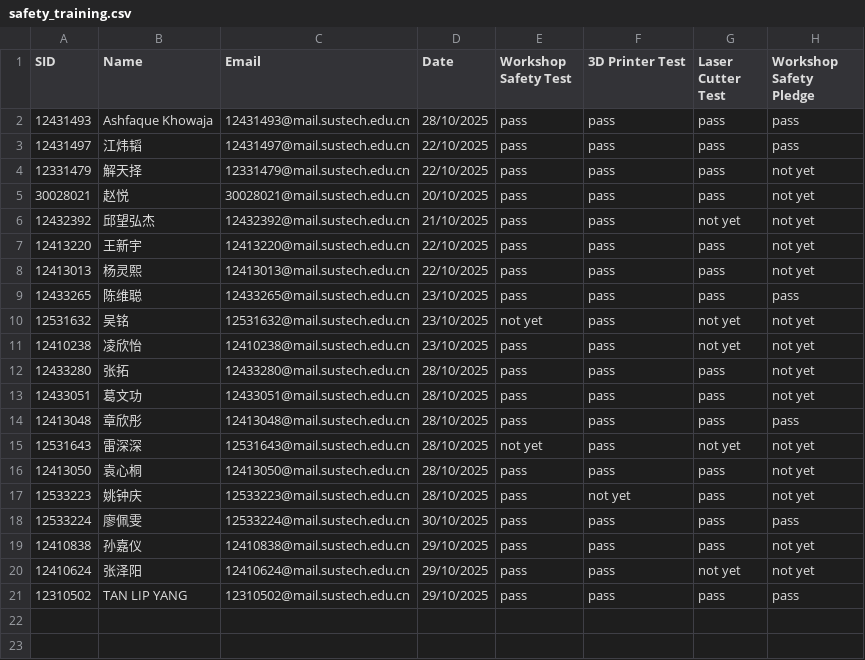
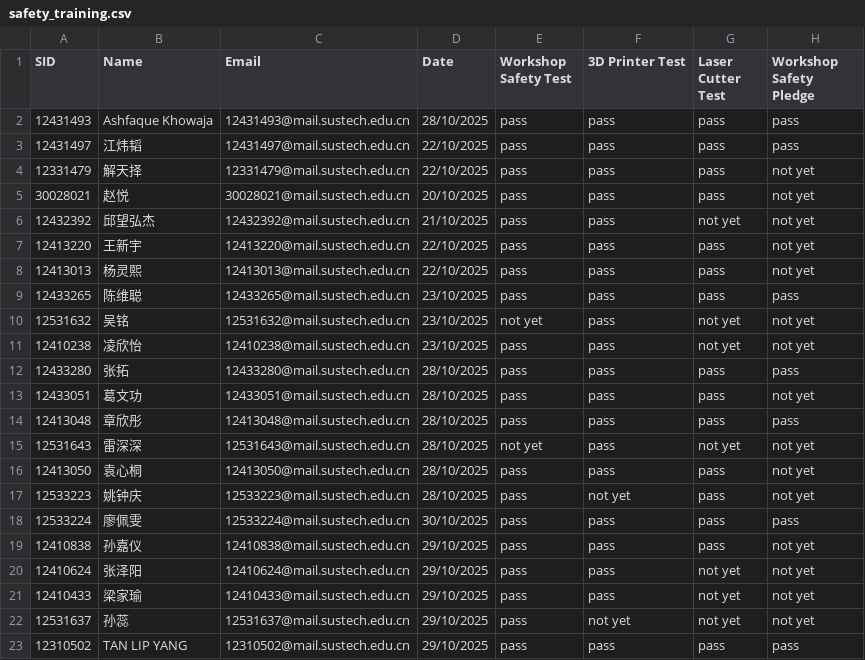
Before and after one commit to Immersive-Design-Group/SD-Workshop-Website, a CSV file: Data_collect/safety_training.csv, drawn as a sheet.

Commit message:
Update safety_training.csv

```diff
--- a/Data_collect/safety_training.csv
+++ b/Data_collect/safety_training.csv
@@ -11,3 +11,3 @@ SID,Name,Email,Date,Workshop Safety Test,3D Printer Test,Laser Cutter Test,Works
 12410238,凌欣怡,12410238@mail.sustech.edu.cn,23/10/2025,pass,pass,not yet,not yet
-12433280,张拓,12433280@mail.sustech.edu.cn,28/10/2025,pass,pass,pass,not yet
+12433280,张拓,12433280@mail.sustech.edu.cn,28/10/2025,pass,pass,pass,pass
 12433051,葛文功,12433051@mail.sustech.edu.cn,28/10/2025,pass,pass,pass,not yet
@@ -20,2 +20,4 @@ SID,Name,Email,Date,Workshop Safety Test,3D Printer Test,Laser Cutter Test,Works
 12410624,张泽阳,12410624@mail.sustech.edu.cn,29/10/2025,pass,pass,not yet,not yet
+12410433,梁家瑜,12410433@mail.sustech.edu.cn,29/10/2025,pass,pass,not yet,not yet
+12531637,孙蕊,12531637@mail.sustech.edu.cn,29/10/2025,pass,not yet,not yet,not yet
 12310502,TAN LIP YANG,12310502@mail.sustech.edu.cn,29/10/2025,pass,pass,pass,pass
```
